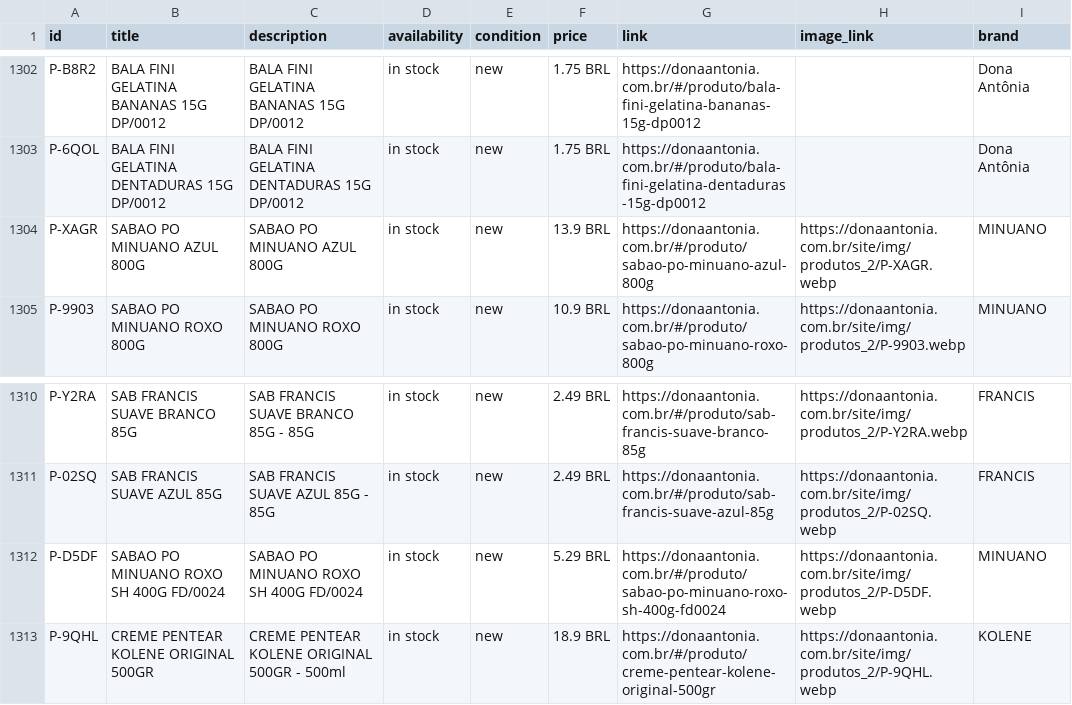
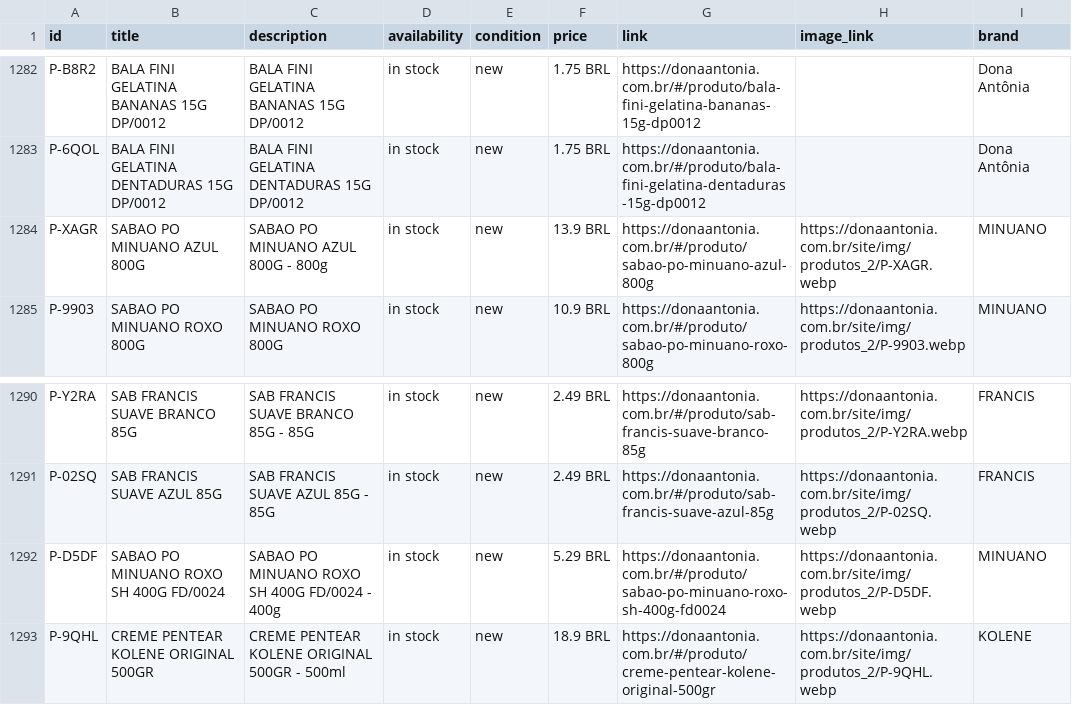
Before and after one commit to osvaldosereia/SUCEDOAN12, a CSV file: site/produtos.csv, drawn as a sheet; only a part is shown, gaps mark what is left out; the diff covers the shown part only.

```diff
--- a/site/produtos.csv
+++ b/site/produtos.csv
@@ -1303,3 +1283,3 @@ P-B8R2;BALA FINI GELATINA BANANAS 15G DP/0012;BALA FINI GELATINA BANANAS 15G DP/
 P-6QOL;BALA FINI GELATINA DENTADURAS 15G DP/0012;BALA FINI GELATINA DENTADURAS 15G DP/0012;in stock;new;1.75 BRL;https://donaantonia.com.br/#/produto/bala-fini-gelatina-dentaduras-15g-dp0012;;Dona Antônia
-P-XAGR;SABAO PO MINUANO AZUL 800G;SABAO PO MINUANO AZUL 800G;in stock;new;13.9 BRL;https://donaantonia.com.br/#/produto/sabao-po-minuano-azul-800g;https://donaantonia.com.br/site/img/produtos_2/P-XAGR.webp;MINUANO
+P-XAGR;SABAO PO MINUANO AZUL 800G;SABAO PO MINUANO AZUL 800G - 800g;in stock;new;13.9 BRL;https://donaantonia.com.br/#/produto/sabao-po-minuano-azul-800g;https://donaantonia.com.br/site/img/produtos_2/P-XAGR.webp;MINUANO
 P-9903;SABAO PO MINUANO ROXO 800G;SABAO PO MINUANO ROXO 800G;in stock;new;10.9 BRL;https://donaantonia.com.br/#/produto/sabao-po-minuano-roxo-800g;https://donaantonia.com.br/site/img/produtos_2/P-9903.webp;MINUANO
@@ -1311,3 +1291,3 @@ P-Y2RA;SAB FRANCIS SUAVE BRANCO 85G;SAB FRANCIS SUAVE BRANCO 85G - 85G;in stock;
 P-02SQ;"SAB FRANCIS SUAVE AZUL 85G ";SAB FRANCIS SUAVE AZUL 85G  - 85G;in stock;new;2.49 BRL;https://donaantonia.com.br/#/produto/sab-francis-suave-azul-85g;https://donaantonia.com.br/site/img/produtos_2/P-02SQ.webp;FRANCIS
-P-D5DF;SABAO PO MINUANO ROXO SH 400G FD/0024;SABAO PO MINUANO ROXO SH 400G FD/0024;in stock;new;5.29 BRL;https://donaantonia.com.br/#/produto/sabao-po-minuano-roxo-sh-400g-fd0024;https://donaantonia.com.br/site/img/produtos_2/P-D5DF.webp;MINUANO
+P-D5DF;SABAO PO MINUANO ROXO SH 400G FD/0024;SABAO PO MINUANO ROXO SH 400G FD/0024 - 400g;in stock;new;5.29 BRL;https://donaantonia.com.br/#/produto/sabao-po-minuano-roxo-sh-400g-fd0024;https://donaantonia.com.br/site/img/produtos_2/P-D5DF.webp;MINUANO
 P-9QHL;CREME PENTEAR KOLENE ORIGINAL 500GR;CREME PENTEAR KOLENE ORIGINAL 500GR - 500ml;in stock;new;18.9 BRL;https://donaantonia.com.br/#/produto/creme-pentear-kolene-original-500gr;https://donaantonia.com.br/site/img/produtos_2/P-9QHL.webp;KOLENE
```
Also changed, not shown: 6 added rows and 25 moved rows elsewhere in this file.
